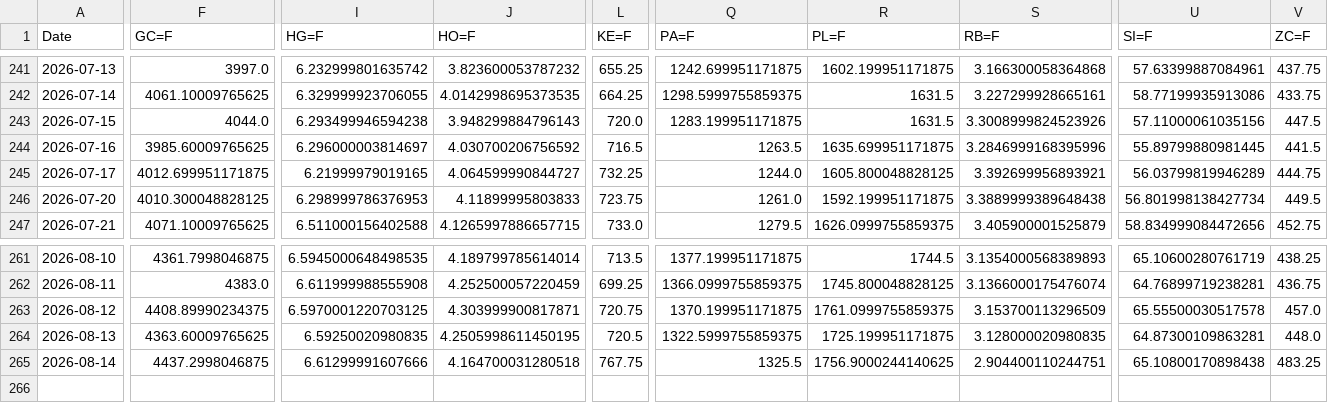
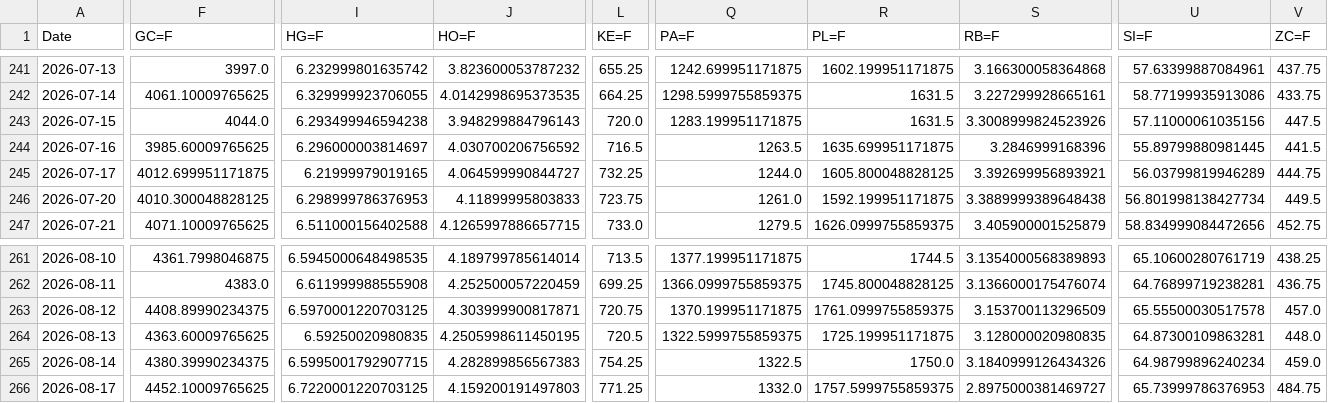
Before and after one commit to efranks0/market-monitor, a CSV file: data/cache/commodity_prices.csv, drawn as a sheet; only a part is shown, gaps mark what is left out; rows hold the shown columns only; the diff covers the shown part only; the diff names each change by its address in the sheet, - before the commit and + after, or states it on an @@ line.

```diff
--- a/data/cache/commodity_prices.csv
+++ b/data/cache/commodity_prices.csv
-S244 (RB=F): 3.2846999168395996
+S244 (RB=F): 3.2846999168396
-F265 (GC=F): 4437.2998046875
+F265 (GC=F): 4380.39990234375
-I265 (HG=F): 6.61299991607666
+I265 (HG=F): 6.5995001792907715
-J265 (HO=F): 4.164700031280518
+J265 (HO=F): 4.282899856567383
-L265 (KE=F): 767.75
+L265 (KE=F): 754.25
-Q265 (PA=F): 1325.5
+Q265 (PA=F): 1322.5
-R265 (PL=F): 1756.9000244140625
+R265 (PL=F): 1750.0
-S265 (RB=F): 2.904400110244751
+S265 (RB=F): 3.1840999126434326
-U265 (SI=F): 65.10800170898438
+U265 (SI=F): 64.98799896240234
-V265 (ZC=F): 483.25
+V265 (ZC=F): 459.0
+row 266: 2026-08-17 | 4452.10009765625 | 6.7220001220703125 | 4.159200191497803 | 771.25 | 1332.0 | 1757.5999755859375 | 2.8975000381469727 | 65.73999786376953 | 484.75
```
Also changed, not shown: 11 edited cells elsewhere in this file, data/cache/crypto_prices.csv, 3 other files.
